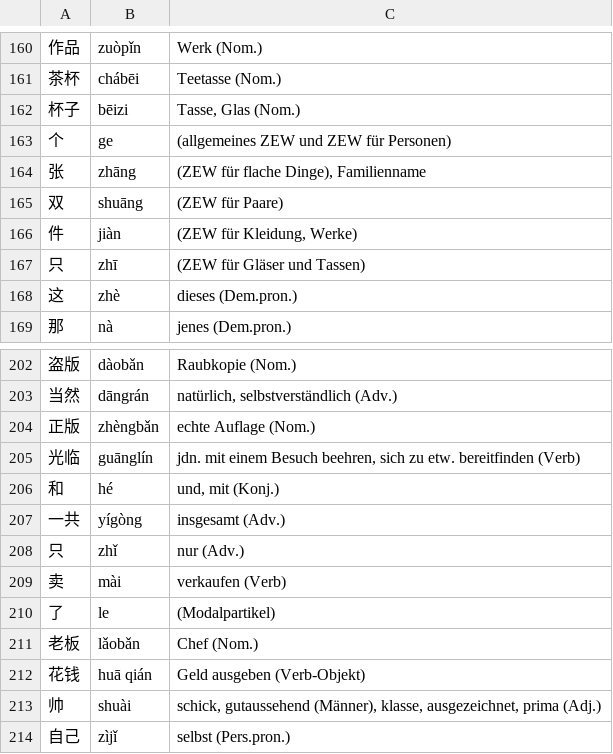
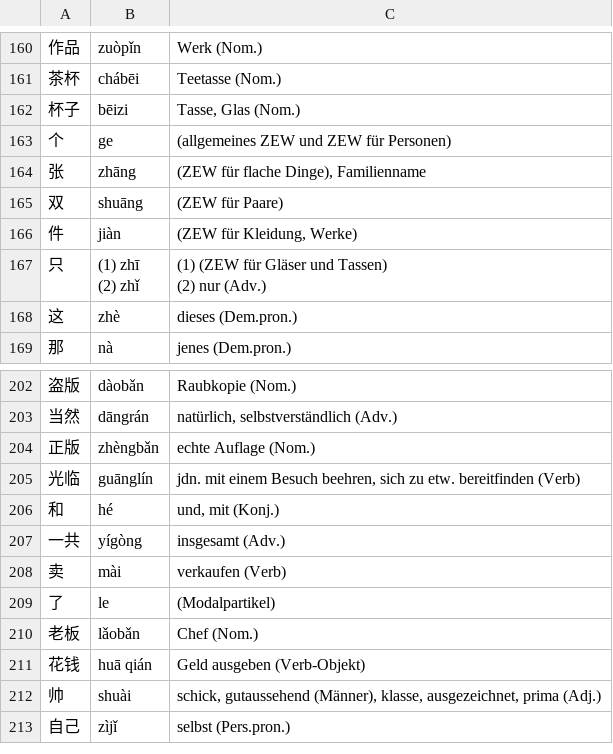
Before and after one commit to arminha/zhongwen-anki, a CSV file: data/mandarin.output.csv, drawn as a sheet; only a part is shown, gaps mark what is left out; ↵ is a line break in a cell; the diff names each change by its address in the sheet, - before the commit and + after, or states it on an @@ line.

```diff
--- a/data/mandarin.output.csv
+++ b/data/mandarin.output.csv
-B167: zhī
+B167: (1) zhī ↵ (2) zhǐ
-C167: (ZEW für Gläser und Tassen)
+C167: (1) (ZEW für Gläser und Tassen) ↵ (2) nur (Adv.)
-row 208: 只 | zhǐ | nur (Adv.)
```
Also changed, not shown: data/mandarin.csv.
